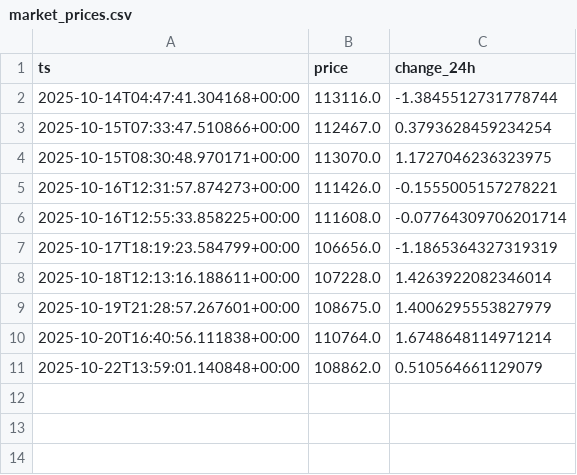
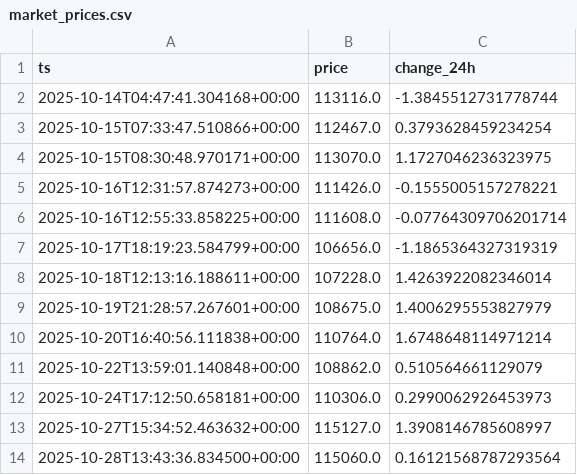
Before and after one commit to marianocho/bitcoinAI, a CSV file: data/market_prices.csv, drawn as a sheet; the diff names each change by its address in the sheet, - before the commit and + after, or states it on an @@ line.

```diff
--- a/data/market_prices.csv
+++ b/data/market_prices.csv
+row 12: 2025-10-24T17:12:50.658181+00:00 | 110306.0 | 0.2990062926453973
+row 13: 2025-10-27T15:34:52.463632+00:00 | 115127.0 | 1.3908146785608997
+row 14: 2025-10-28T13:43:36.834500+00:00 | 115060.0 | 0.16121568787293564
```
Also changed, not shown: data/news_raw.csv.
